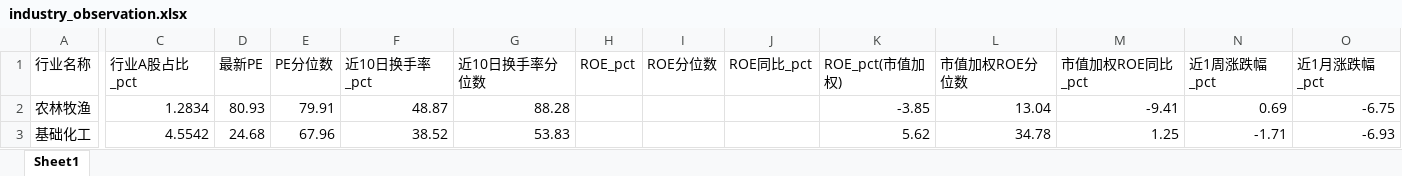
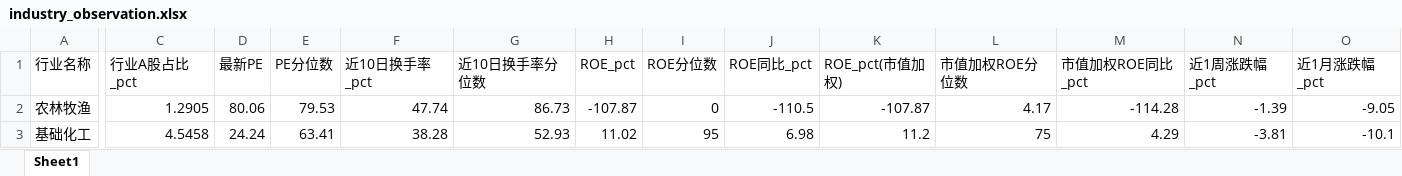
Before and after one commit to Alpha9527-Daniel/Industry-Insight, an Excel workbook: data/industry_cache/industry_observation.xlsx, sheet Sheet1, drawn as a sheet; only a part is shown, gaps mark what is left out; values as stored, in another font and other column widths than the file's, no borders; the diff covers the shown part only; the diff names each change by its address in the sheet, - before the commit and + after, or states it on an @@ line.

```diff
--- a/data/industry_cache/industry_observation.xlsx (sheet Sheet1)
+++ b/data/industry_cache/industry_observation.xlsx (sheet Sheet1)
-C2 (行业A股占比_pct): 1.2834
+C2 (行业A股占比_pct): 1.2905
-D2 (最新PE): 80.93
+D2 (最新PE): 80.06
-E2 (PE分位数): 79.91
+E2 (PE分位数): 79.53
-F2 (近10日换手率_pct): 48.87
+F2 (近10日换手率_pct): 47.74
-G2 (近10日换手率分位数): 88.28
+G2 (近10日换手率分位数): 86.73
-H2 (ROE_pct): (empty)
+H2 (ROE_pct): -107.87
-I2 (ROE分位数): (empty)
+I2 (ROE分位数): 0
-J2 (ROE同比_pct): (empty)
+J2 (ROE同比_pct): -110.5
-K2 (ROE_pct(市值加权)): -3.85
+K2 (ROE_pct(市值加权)): -107.87
-L2 (市值加权ROE分位数): 13.04
+L2 (市值加权ROE分位数): 4.17
-M2 (市值加权ROE同比_pct): -9.41
+M2 (市值加权ROE同比_pct): -114.28
-N2 (近1周涨跌幅_pct): 0.69
+N2 (近1周涨跌幅_pct): -1.39
-O2 (近1月涨跌幅_pct): -6.75
+O2 (近1月涨跌幅_pct): -9.05
-C3 (行业A股占比_pct): 4.5542
+C3 (行业A股占比_pct): 4.5458
-D3 (最新PE): 24.68
+D3 (最新PE): 24.24
-E3 (PE分位数): 67.96
+E3 (PE分位数): 63.41
-F3 (近10日换手率_pct): 38.52
+F3 (近10日换手率_pct): 38.28
-G3 (近10日换手率分位数): 53.83
+G3 (近10日换手率分位数): 52.93
-H3 (ROE_pct): (empty)
+H3 (ROE_pct): 11.02
-I3 (ROE分位数): (empty)
+I3 (ROE分位数): 95
-J3 (ROE同比_pct): (empty)
+J3 (ROE同比_pct): 6.98
-K3 (ROE_pct(市值加权)): 5.62
+K3 (ROE_pct(市值加权)): 11.2
-L3 (市值加权ROE分位数): 34.78
+L3 (市值加权ROE分位数): 75
-M3 (市值加权ROE同比_pct): 1.25
+M3 (市值加权ROE同比_pct): 4.29
-N3 (近1周涨跌幅_pct): -1.71
+N3 (近1周涨跌幅_pct): -3.81
-O3 (近1月涨跌幅_pct): -6.93
+O3 (近1月涨跌幅_pct): -10.1
```
Also changed, not shown: 271 edited cells elsewhere in this sheet, 56 other files.
